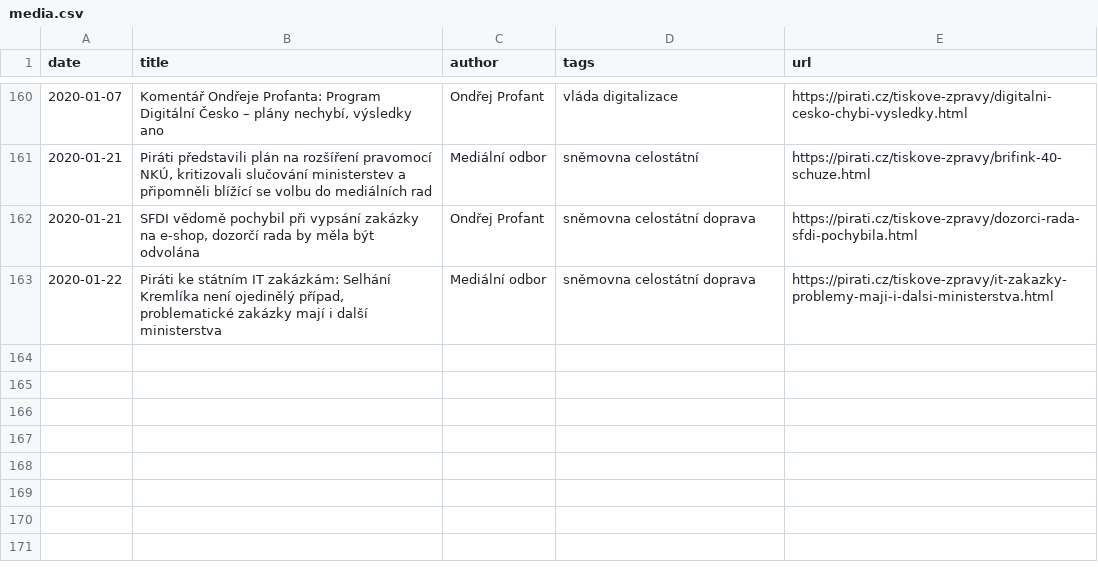
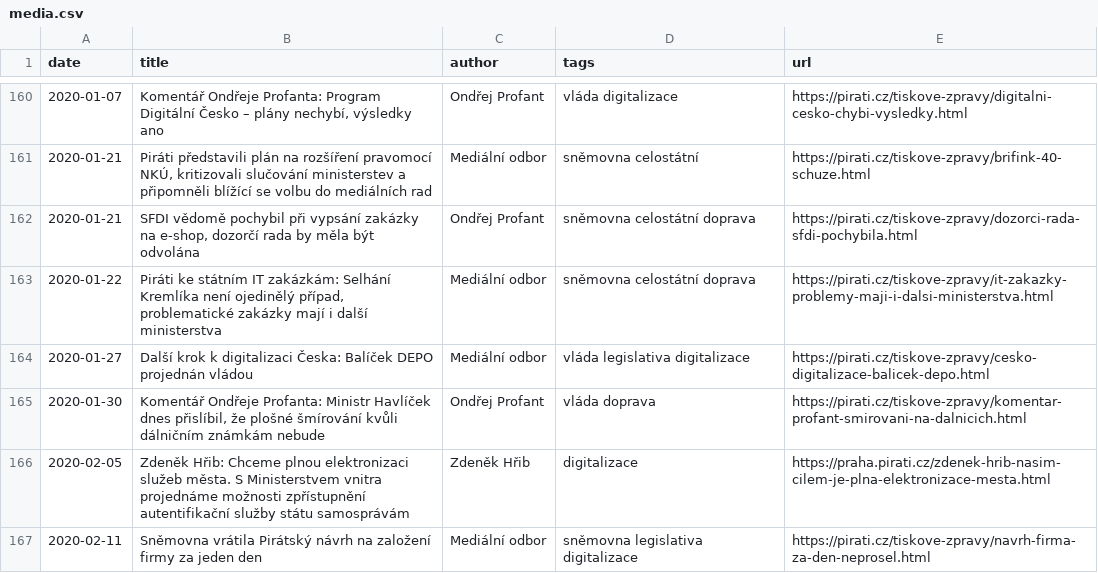
Before and after one commit to Kedrigern/profant.eu, a CSV file: _data/media.csv, drawn as a sheet; only a part is shown, gaps mark what is left out; the diff covers the shown part only; the diff names each change by its address in the sheet, - before the commit and + after, or states it on an @@ line.

Commit message:
media

```diff
--- a/_data/media.csv
+++ b/_data/media.csv
+row 164: 2020-01-27 | Další krok k digitalizaci Česka: Balíček DEPO projednán vládou | Mediální odbor | vláda legislativa digitalizace | https://pirati.cz/tiskove-zpravy/cesko-digitalizace-balicek-depo.html
+row 165: 2020-01-30 | Komentář Ondřeje Profanta: Ministr Havlíček dnes přislíbil, že plošné šmírování kvůli dálničním známkám nebude | Ondřej Profant | vláda doprava | https://pirati.cz/tiskove-zpravy/komentar-profant-smirovani-na-dalnicich.html
+row 166: 2020-02-05 | Zdeněk Hřib: Chceme plnou elektronizaci služeb města. S Ministerstvem vnitra projednáme možnosti zpřístupnění autentifikační služby státu samosprávám | Zdeněk Hřib | digitalizace | https://praha.pirati.cz/zdenek-hrib-nasim-cilem-je-plna-elektronizace-mesta.html
+row 167: 2020-02-11 | Sněmovna vrátila Pirátský návrh na založení firmy za jeden den | Mediální odbor | sněmovna legislativa digitalizace | https://pirati.cz/tiskove-zpravy/navrh-firma-za-den-neprosel.html
```
Also changed, not shown: 4 added rows and 6 edited cells elsewhere in this file.
